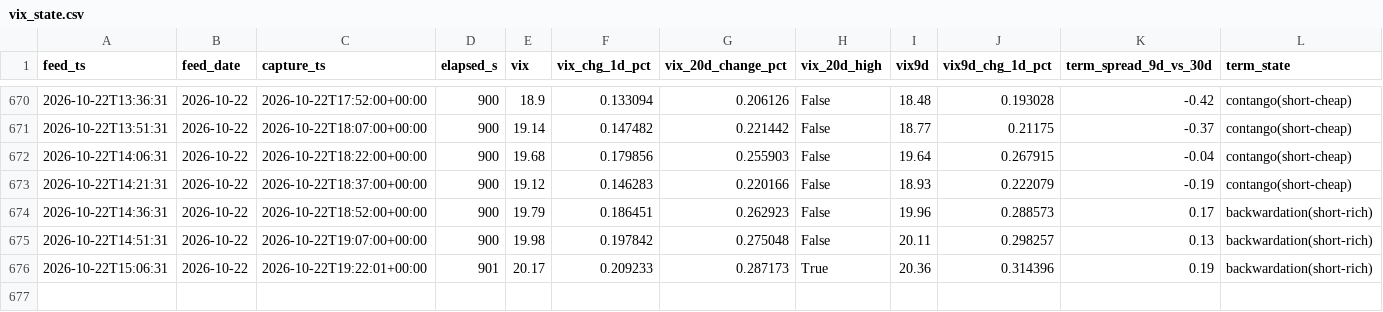
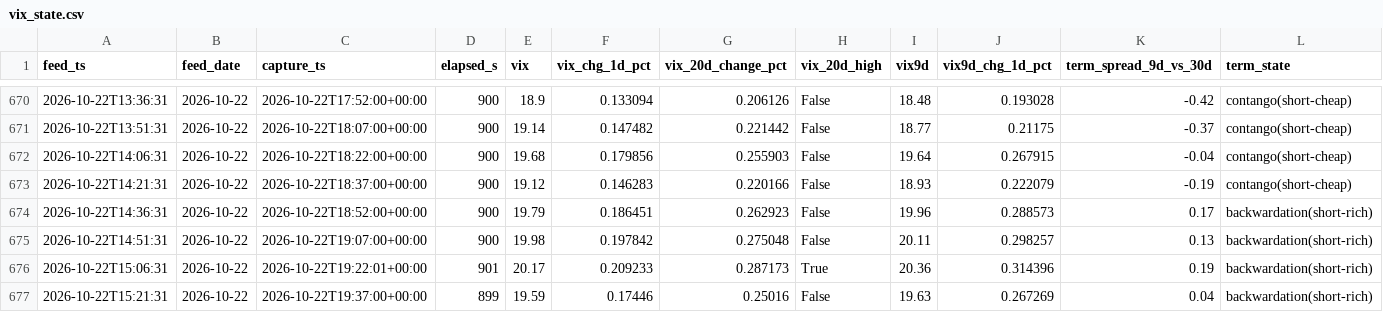
Before and after one commit to Emf2912147/GEX, a CSV file: history/vix_state.csv, drawn as a sheet; only a part is shown, gaps mark what is left out; rows hold the shown columns only; the diff names each change by its address in the sheet, - before the commit and + after, or states it on an @@ line.

```diff
--- a/history/vix_state.csv
+++ b/history/vix_state.csv
+row 677: 2026-10-22T15:21:31 | 2026-10-22 | 2026-10-22T19:37:00+00:00 | 899 | 19.59 | 0.17446 | 0.25016 | False | 19.63 | 0.267269 | 0.04 | backwardation(short-rich)
```
Also changed, not shown: history/intraday_state.csv, 11 other files.
